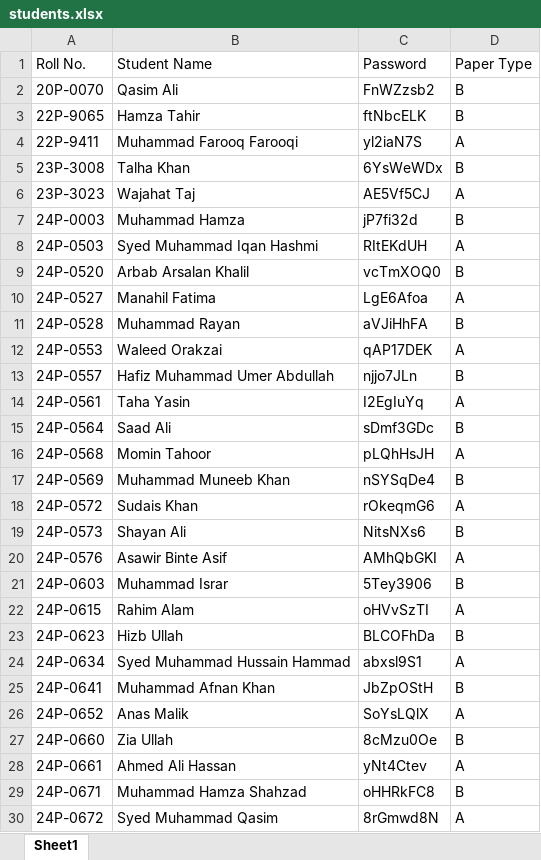
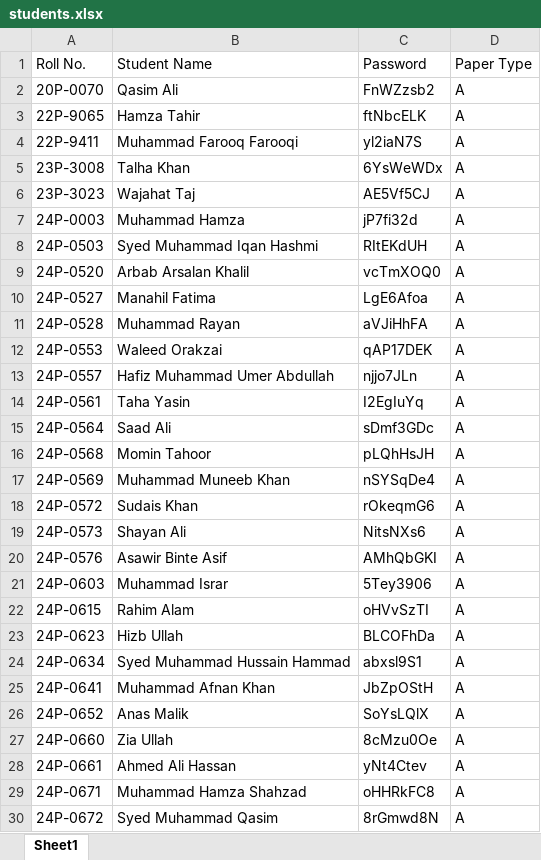
Before and after one commit to ayyzenn/assessment-submission-portal, an Excel workbook: students.xlsx, sheet Sheet1, drawn as a sheet; only a part is shown; values as stored, in another font and other column widths than the file's, no borders; the diff covers the shown part only; the diff names each change by its address in the sheet, - before the commit and + after, or states it on an @@ line.

```diff
--- a/students.xlsx (sheet Sheet1)
+++ b/students.xlsx (sheet Sheet1)
-D2:D3: B
+D2:D3: A
-D5: B
+D5: A
-D7: B
+D7: A
-D9: B
+D9: A
-D11: B
+D11: A
-D13: B
+D13: A
-D15: B
+D15: A
-D17: B
+D17: A
-D19: B
+D19: A
-D21: B
+D21: A
-D23: B
+D23: A
-D25: B
+D25: A
-D27: B
+D27: A
-D29: B
+D29: A
```
Also changed, not shown: 4 edited cells elsewhere in this sheet, 7 other files.
